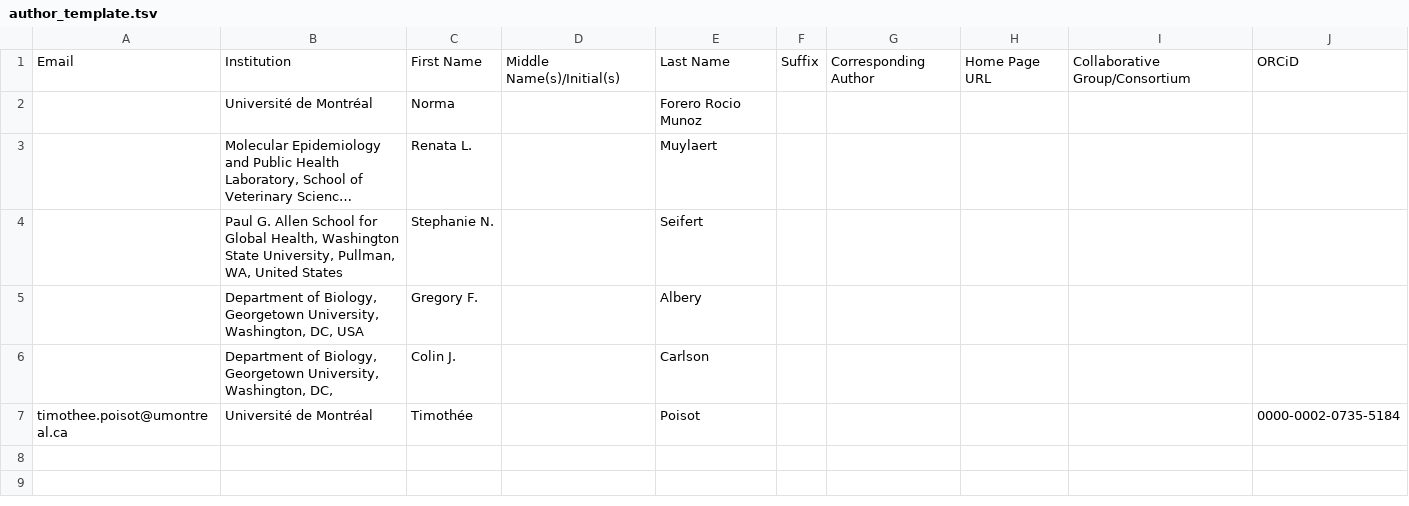
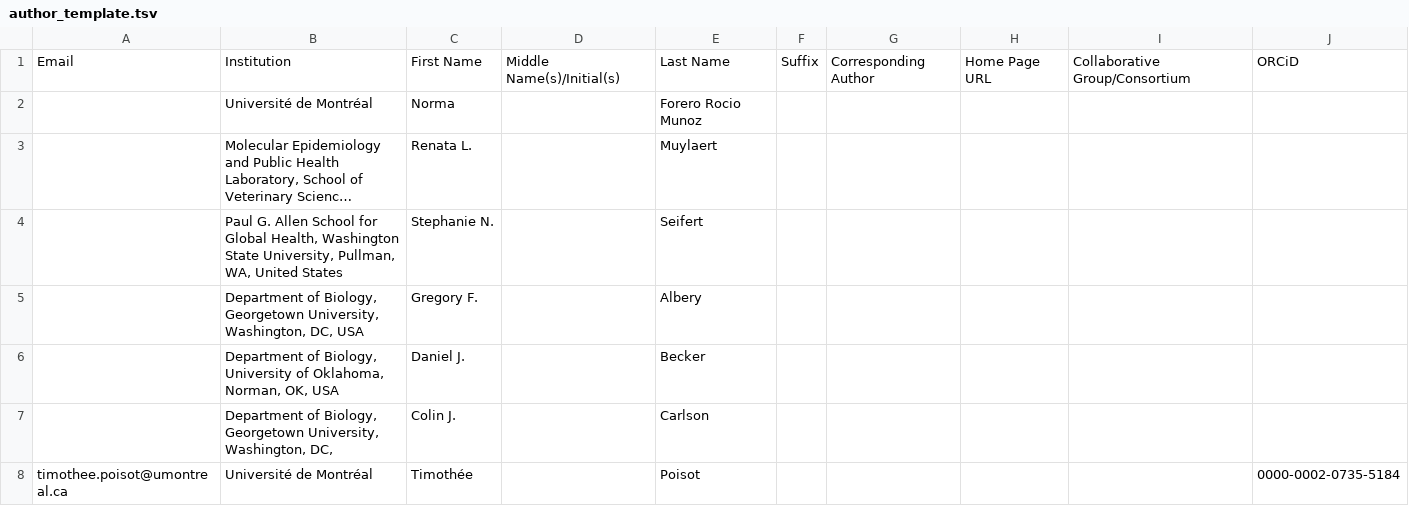
Before and after one commit to PoisotLab/ms_betacov_mapping, a TSV file: author_template.tsv, drawn as a sheet; long unchanged cells end in ….

```diff
--- a/author_template.tsv
+++ b/author_template.tsv
@@ -5,2 +5,3 @@ Email	Institution	First Name	Middle Name(s)/Initial(s)	Last Name	Suffix	Correspo
 	Department of Biology, Georgetown University, Washington, DC, USA	Gregory F.		Albery					
+	Department of Biology, University of Oklahoma, Norman, OK, USA	Daniel J.		Becker					
 	Department of Biology, Georgetown University, Washington, DC, 	Colin J.		Carlson					
```
Also changed, not shown: 6 other files.
